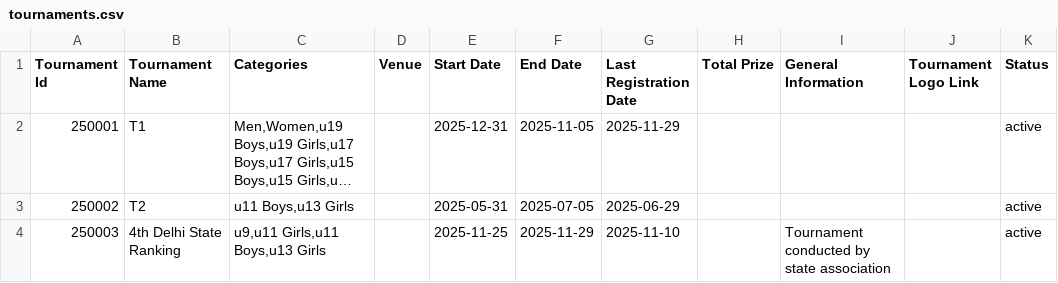
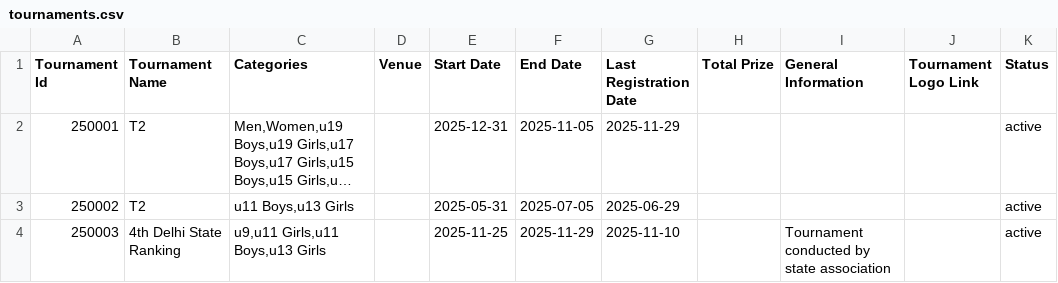
Before and after one commit to achalp1p1/tounamentapp, a CSV file: tournaments.csv, drawn as a sheet; only a part is shown; long unchanged cells end in …; the diff names each change by its address in the sheet, - before the commit and + after, or states it on an @@ line.

```diff
--- a/tournaments.csv
+++ b/tournaments.csv
-B2 (Tournament Name): T1
+B2 (Tournament Name): T2
```
Also changed, not shown: tournament_categories.csv, 2 other files.
